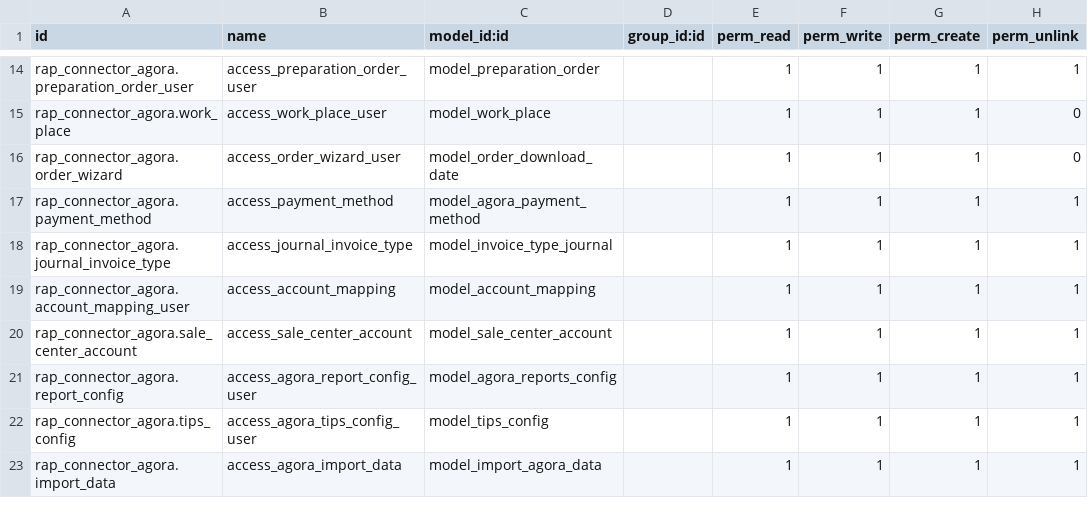
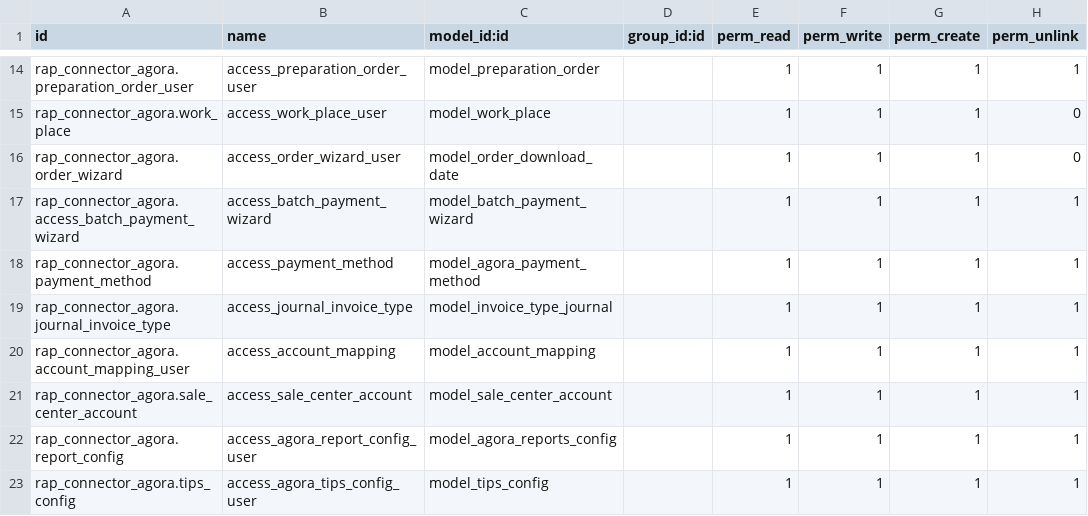
Before and after one commit to rotoclub/rotoclub, a CSV file: rap_connector_agora/security/ir.model.access.csv, drawn as a sheet; only a part is shown, gaps mark what is left out; the shorter side is filled out with more unchanged rows.

Commit message:
[CHG]Create batch payment from scheduled action.

```diff
--- a/rap_connector_agora/security/ir.model.access.csv
+++ b/rap_connector_agora/security/ir.model.access.csv
@@ -16,2 +16,3 @@ rap_connector_agora.work_place,access_work_place_user,model_work_place,,1,1,1,0
 rap_connector_agora.order_wizard,access_order_wizard_user,model_order_download_date,,1,1,1,0
+rap_connector_agora.access_batch_payment_wizard,access_batch_payment_wizard,model_batch_payment_wizard,,1,1,1,1
 rap_connector_agora.payment_method,access_payment_method,model_agora_payment_method,,1,1,1,1
```
Also changed, not shown: 12 other files.
